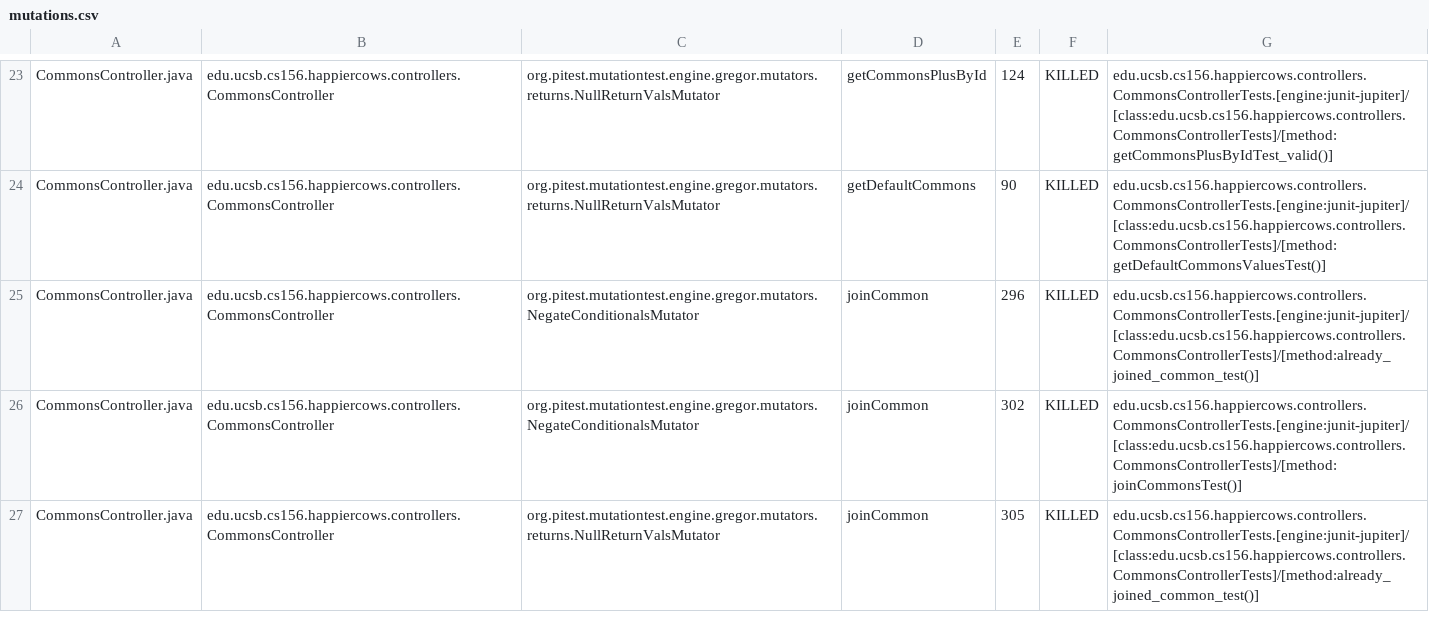
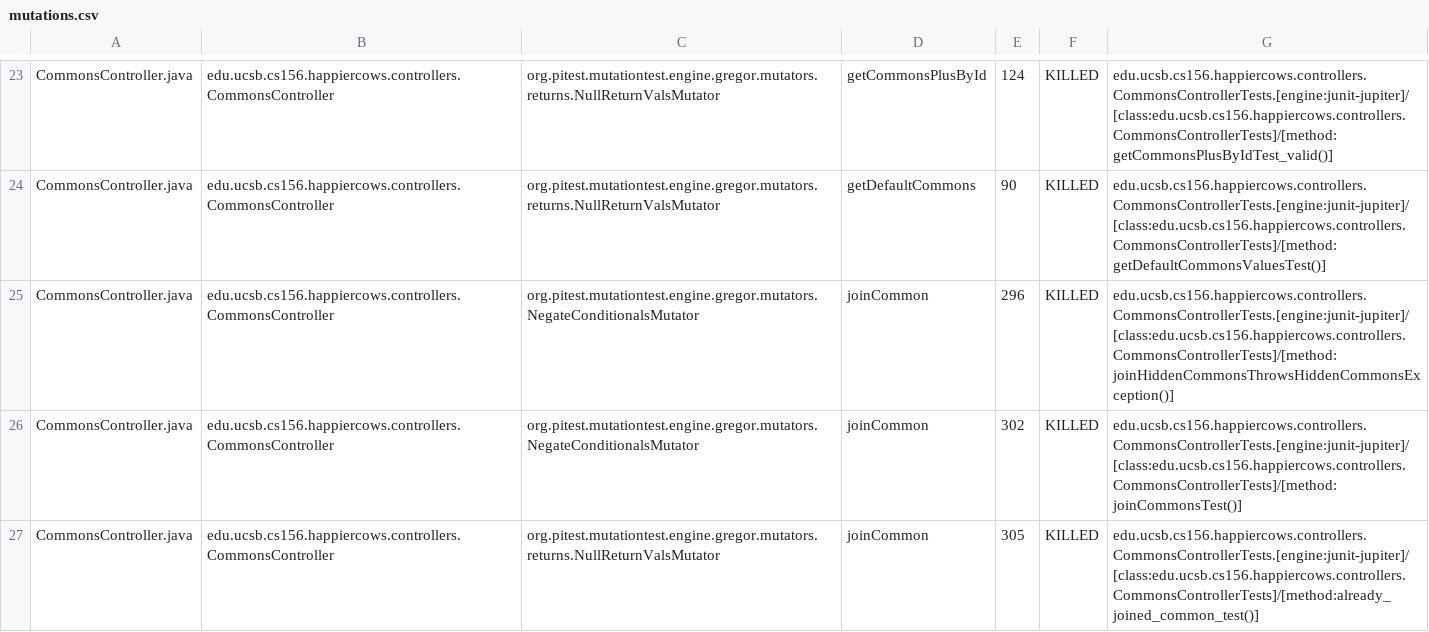
Before and after one commit to ucsb-cs156-s26/proj-happycows-s26-13, a CSV file: prs/46/pitest/mutations.csv, drawn as a sheet; only a part is shown, gaps mark what is left out; the diff covers the shown part only.

Commit message:
Deploying to gh-pages from @ ucsb-cs156-s26/proj-happycows-s26-13@054e7274ba439e55d99b888eda99144e66a58e73 🚀

```diff
--- a/prs/46/pitest/mutations.csv
+++ b/prs/46/pitest/mutations.csv
@@ -24,3 +24,3 @@ CommonsController.java,edu.ucsb.cs156.happiercows.controllers.CommonsController,
 CommonsController.java,edu.ucsb.cs156.happiercows.controllers.CommonsController,org.pitest.mutationtest.engine.gregor.mutators.returns.NullReturnValsMutator,getDefaultCommons,90,KILLED,edu.ucsb.cs156.happiercows.controllers.CommonsControllerTests.[engine:junit-jupiter]/[class:edu.ucsb.cs156.happiercows.controllers.CommonsControllerTests]/[method:getDefaultCommonsValuesTest()]
-CommonsController.java,edu.ucsb.cs156.happiercows.controllers.CommonsController,org.pitest.mutationtest.engine.gregor.mutators.NegateConditionalsMutator,joinCommon,296,KILLED,edu.ucsb.cs156.happiercows.controllers.CommonsControllerTests.[engine:junit-jupiter]/[class:edu.ucsb.cs156.happiercows.controllers.CommonsControllerTests]/[method:already_joined_common_test()]
+CommonsController.java,edu.ucsb.cs156.happiercows.controllers.CommonsController,org.pitest.mutationtest.engine.gregor.mutators.NegateConditionalsMutator,joinCommon,296,KILLED,edu.ucsb.cs156.happiercows.controllers.CommonsControllerTests.[engine:junit-jupiter]/[class:edu.ucsb.cs156.happiercows.controllers.CommonsControllerTests]/[method:joinHiddenCommonsThrowsHiddenCommonsException()]
 CommonsController.java,edu.ucsb.cs156.happiercows.controllers.CommonsController,org.pitest.mutationtest.engine.gregor.mutators.NegateConditionalsMutator,joinCommon,302,KILLED,edu.ucsb.cs156.happiercows.controllers.CommonsControllerTests.[engine:junit-jupiter]/[class:edu.ucsb.cs156.happiercows.controllers.CommonsControllerTests]/[method:joinCommonsTest()]
```
Also changed, not shown: 20 edited cells elsewhere in this file, 53 other files.
